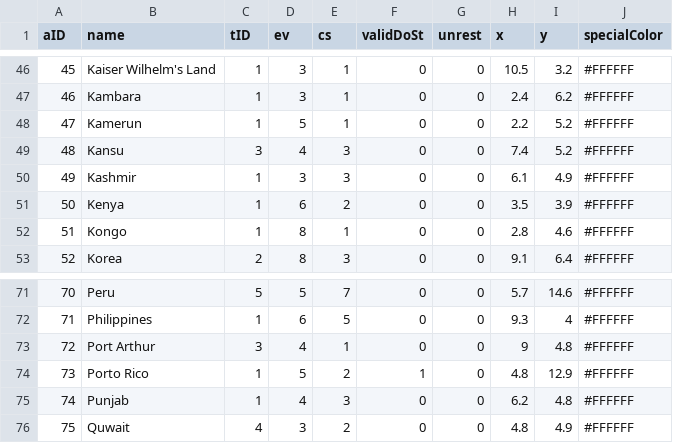
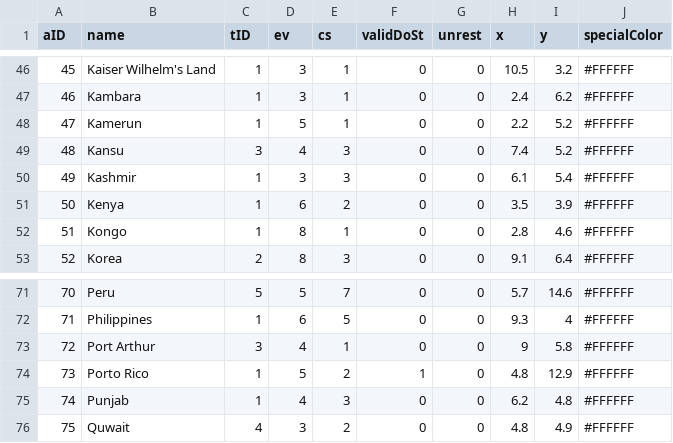
Before and after one commit to PrussianSpaceMarine/Pax-Britannica, a CSV file: settings/defines/areas.csv, drawn as a sheet; only a part is shown, gaps mark what is left out; the diff covers the shown part only.

```diff
--- a/settings/defines/areas.csv
+++ b/settings/defines/areas.csv
@@ -49,3 +49,3 @@ aID,name,tID,ev,cs,validDoSt,unrest,x,y,specialColor
 48,Kansu,3,4,3,0,0,7.4,5.2,#FFFFFF
-49,Kashmir,1,3,3,0,0,6.1,4.9,#FFFFFF
+49,Kashmir,1,3,3,0,0,6.1,5.4,#FFFFFF
 50,Kenya,1,6,2,0,0,3.5,3.9,#FFFFFF
@@ -72,3 +72,3 @@ aID,name,tID,ev,cs,validDoSt,unrest,x,y,specialColor
 71,Philippines,1,6,5,0,0,9.3,4,#FFFFFF
-72,Port Arthur,3,4,1,0,0,9,4.8,#FFFFFF
+72,Port Arthur,3,4,1,0,0,9,5.8,#FFFFFF
 73,Porto Rico,1,5,2,1,0,4.8,12.9,#FFFFFF
```
Also changed, not shown: 12 edited cells elsewhere in this file, settings/defines/powers.csv, 3 other files.
